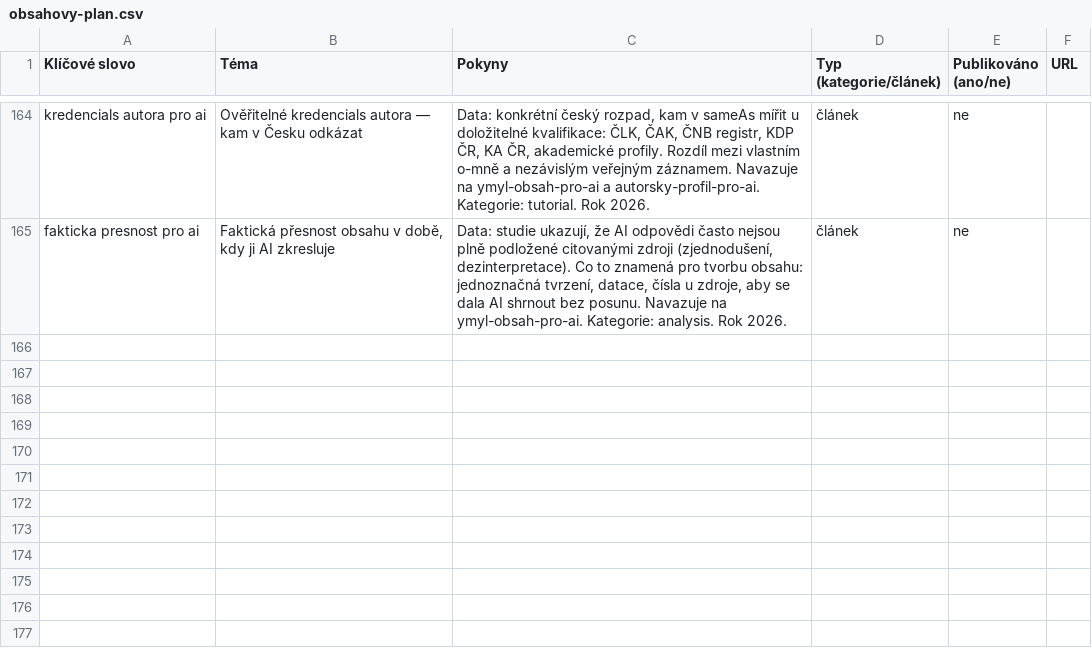
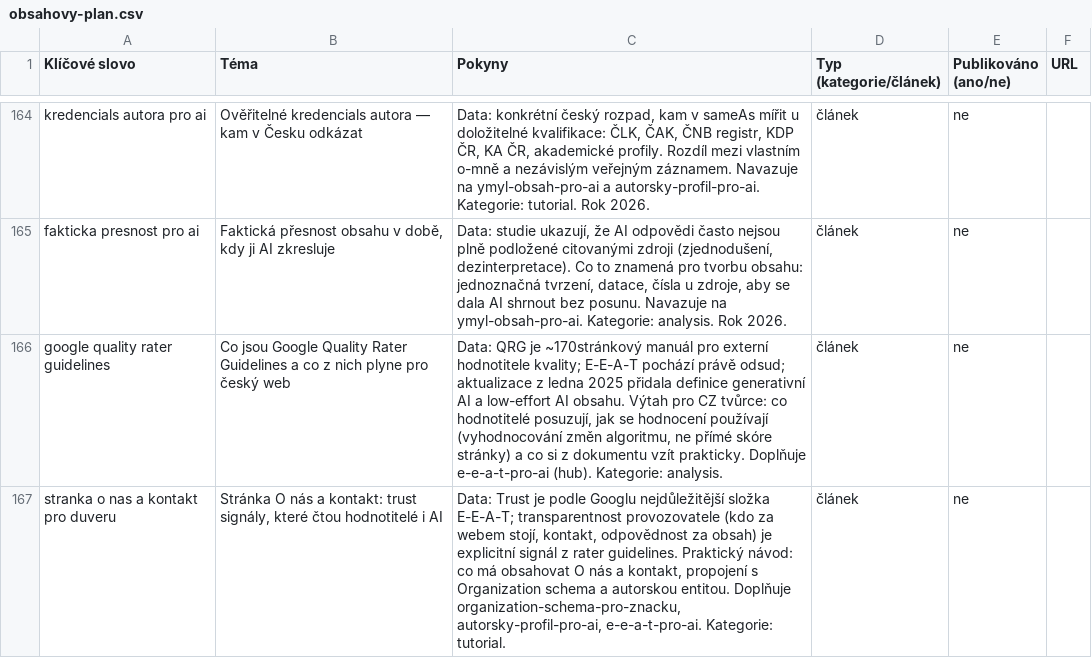
Before and after one commit to ultron-sniperdesign/aiseo-optimalizace, a CSV file: blogger/obsahovy-plan.csv, drawn as a sheet; only a part is shown, gaps mark what is left out; the diff names each change by its address in the sheet, - before the commit and + after, or states it on an @@ line.

```diff
--- a/blogger/obsahovy-plan.csv
+++ b/blogger/obsahovy-plan.csv
+row 166: google quality rater guidelines | Co jsou Google Quality Rater Guidelines a co z nich plyne pro český web | Data: QRG je ~170stránkový manuál pro externí hodnotitele kvality; E-E-A-T pochází právě odsud; aktualizace z ledna 2025 přidala definice generativní AI a low-effort AI obsahu. Výtah pro CZ tvůrce: co hodnotitelé posuzují, jak se hodnocení používají (vyhodnocování změn algoritmu, ne přímé skóre stránky) a co si z dokumentu vzít prakticky. Doplňuje e-e-a-t-pro-ai (hub). Kategorie: analysis. | článek | ne
+row 167: stranka o nas a kontakt pro duveru | Stránka O nás a kontakt: trust signály, které čtou hodnotitelé i AI | Data: Trust je podle Googlu nejdůležitější složka E-E-A-T; transparentnost provozovatele (kdo za webem stojí, kontakt, odpovědnost za obsah) je explicitní signál z rater guidelines. Praktický návod: co má obsahovat O nás a kontakt, propojení s Organization schema a autorskou entitou. Doplňuje organization-schema-pro-znacku, autorsky-profil-pro-ai, e-e-a-t-pro-ai. Kategorie: tutorial. | článek | ne
```
Also changed, not shown: 10 other files.
